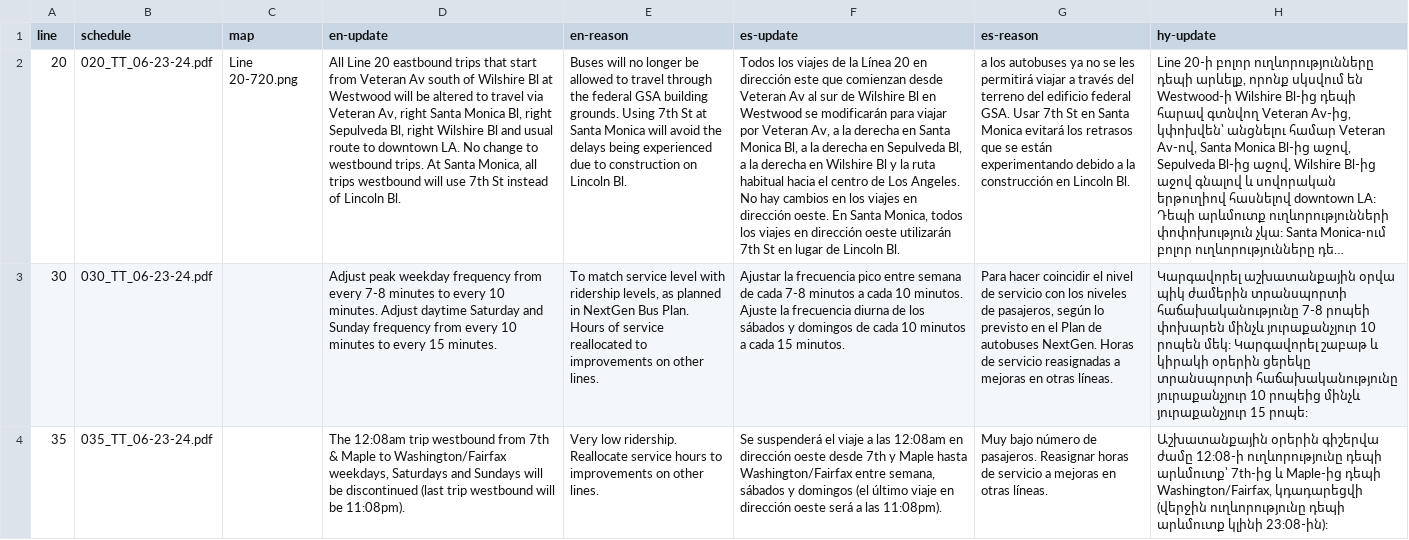
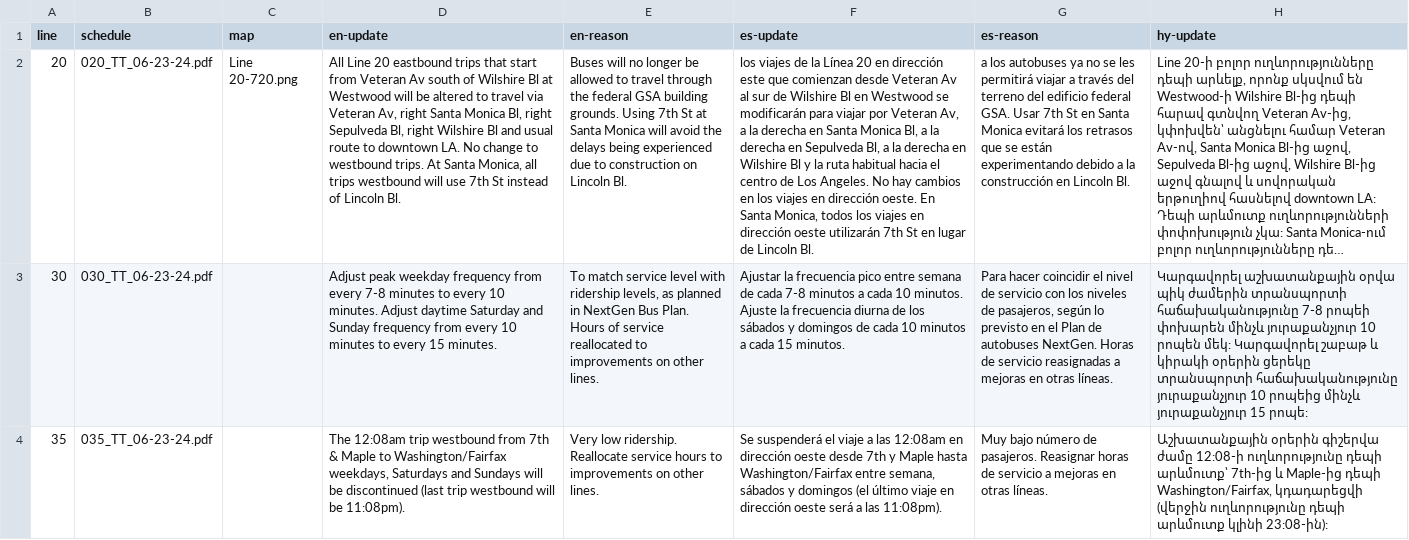
Before and after one commit to LACMTA/mybus-v3-dev, a CSV file: src/_data/2024-06/updates.csv, drawn as a sheet; only a part is shown; long unchanged cells end in …; the diff names each change by its address in the sheet, - before the commit and + after, or states it on an @@ line.

```diff
--- a/src/_data/2024-06/updates.csv
+++ b/src/_data/2024-06/updates.csv
-F2 (es-update): Todos los viajes…
+F2 (es-update): los viajes…
```
Also changed, not shown: 4 other files.
